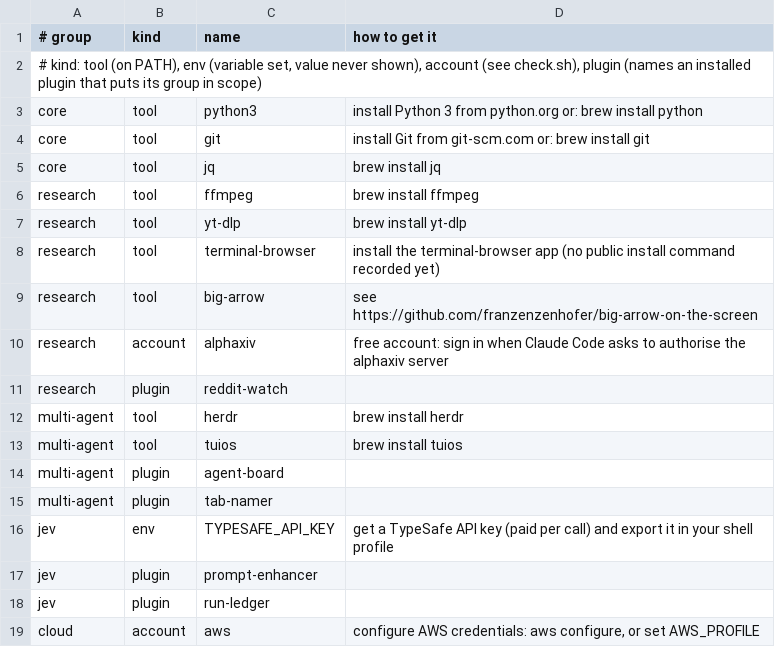
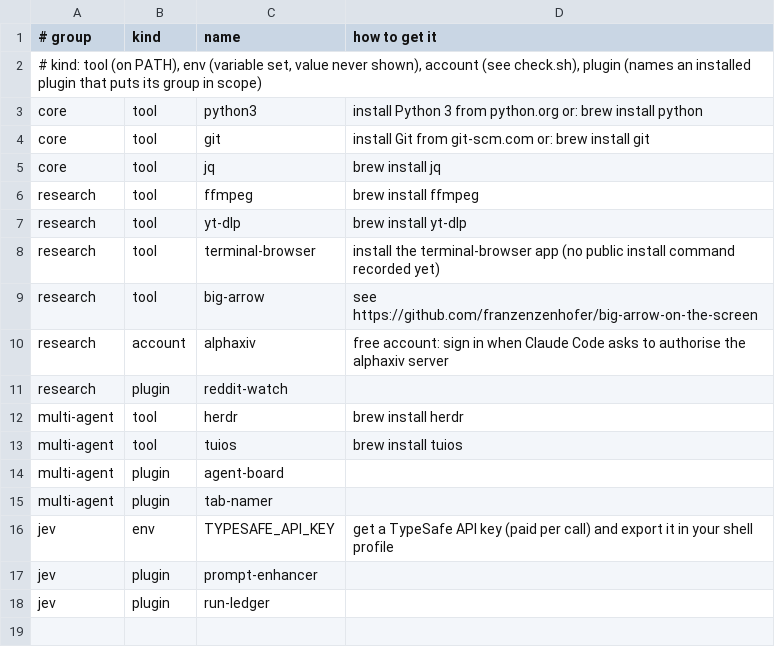
Before and after one commit to varunmoka28/moka-harness, a TSV file: plugins/core/skills/doctor/needs.tsv, drawn as a sheet.

```diff
--- a/plugins/core/skills/doctor/needs.tsv
+++ b/plugins/core/skills/doctor/needs.tsv
@@ -18,2 +18 @@ jev	plugin	prompt-enhancer
 jev	plugin	run-ledger	
-cloud	account	aws	configure AWS credentials: aws configure, or set AWS_PROFILE
```
Also changed, not shown: 21 other files.
